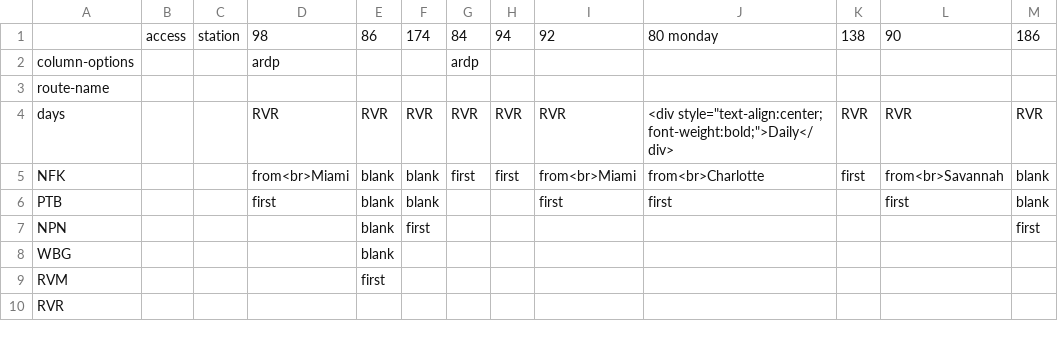
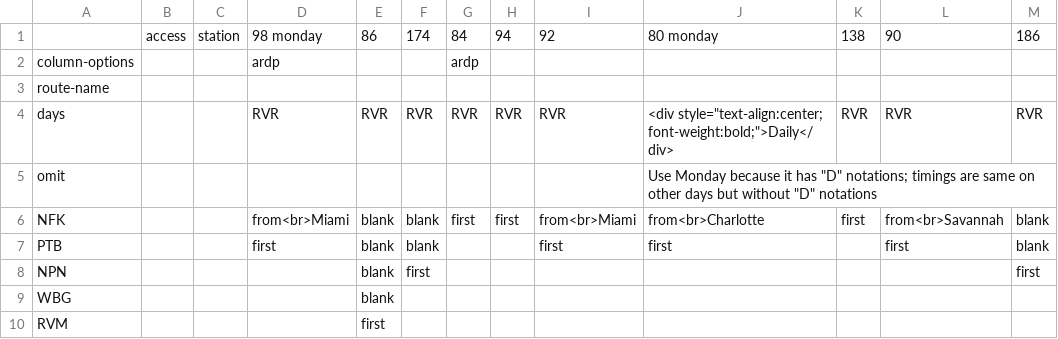
Before and after one commit to neroden/timetable_kit, a CSV file: timetable_kit/specs_amtrak/richmond-weekday-nb.csv, drawn as a sheet; only a part is shown; the shorter side is filled out with more unchanged rows.

Commit message:
Virginia Services: Richmond northbound: Update

```diff
--- a/timetable_kit/specs_amtrak/richmond-weekday-nb.csv
+++ b/timetable_kit/specs_amtrak/richmond-weekday-nb.csv
@@ -1,2 +1,2 @@
-,access,station,98,86,174,84,94,92,80 monday,138,90,186
+,access,station,98 monday,86,174,84,94,92,80 monday,138,90,186
 column-options,,,ardp,,,ardp,,,,,,
@@ -4,2 +4,3 @@ route-name,,,,,,,,,,,,
 days,,,RVR,RVR,RVR,RVR,RVR,RVR,"<div style=""text-align:center; font-weight:bold;"">Daily</div>",RVR,RVR,RVR
+omit,,,,,,,,,"Use Monday because it has ""D"" notations; timings are same on other days but without ""D"" notations",,,
 NFK,,,from<br>Miami,blank,blank,first,first,from<br>Miami,from<br>Charlotte,first,from<br>Savannah,blank
```
Also changed, not shown: timetable_kit/specs_amtrak/richmond-saturday-nb.csv, timetable_kit/specs_amtrak/richmond-sunday-nb.csv, 1 other file.
